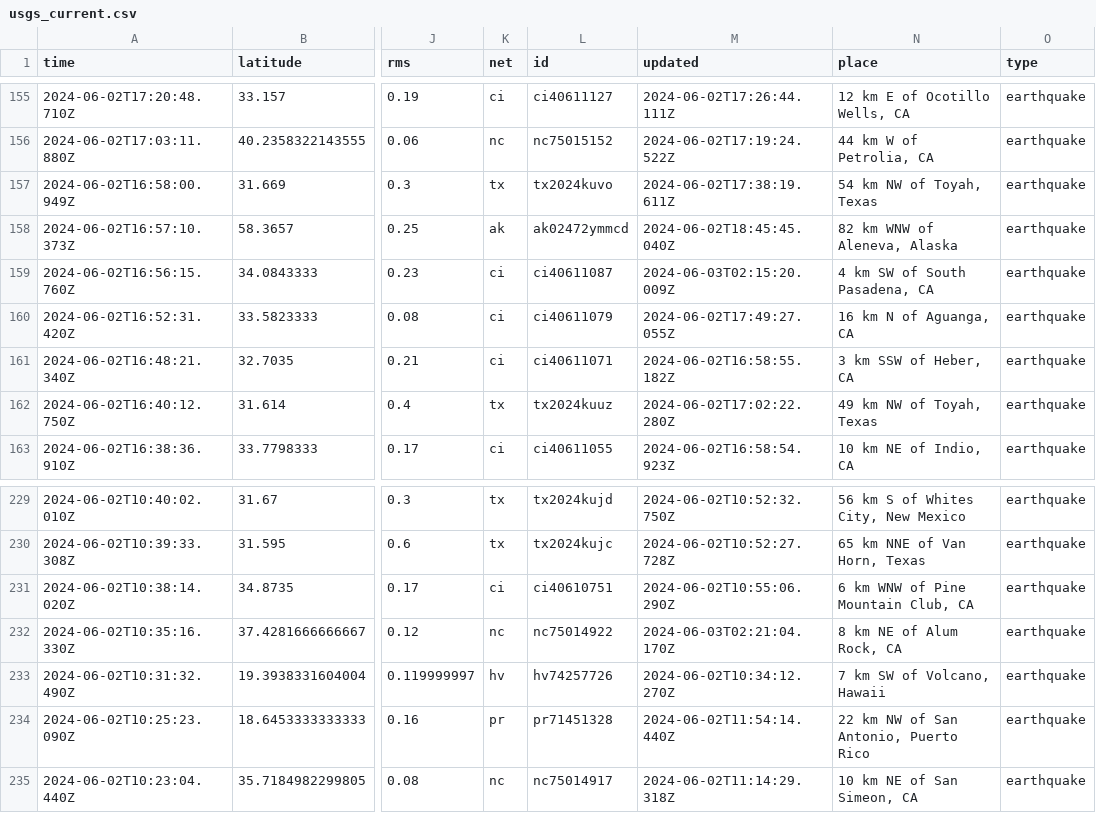
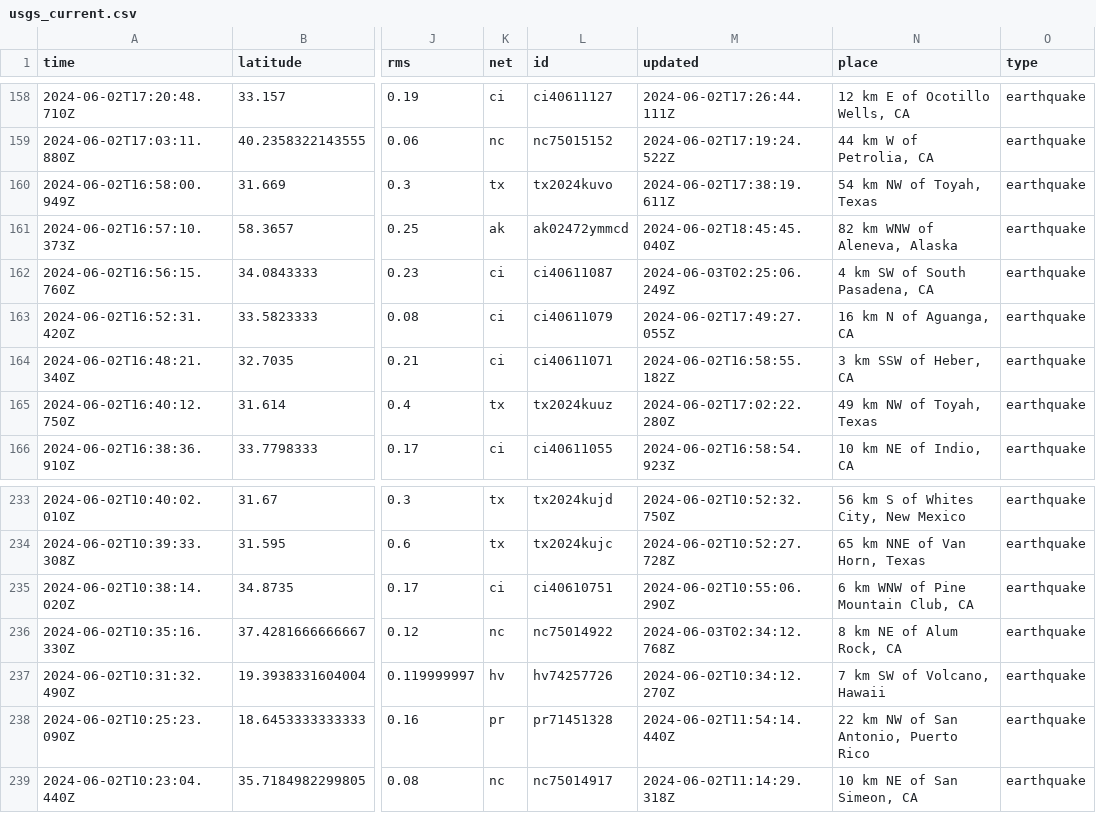
Before and after one commit to sabrinamochi/github-actions, a CSV file: usgs_current.csv, drawn as a sheet; only a part is shown, gaps mark what is left out; addresses are those after the commit; the diff covers the shown part only; the diff names each change by its address in the sheet, - before the commit and + after, or states it on an @@ line.

```diff
--- a/usgs_current.csv
+++ b/usgs_current.csv
-M162 (updated): 2024-06-03T02:15:20.009Z
+M162 (updated): 2024-06-03T02:25:06.249Z
-M236 (updated): 2024-06-03T02:21:04.170Z
+M236 (updated): 2024-06-03T02:34:12.768Z
```
Also changed, not shown: 4 added rows, 1 removed row and 1 edited cell elsewhere in this file.
